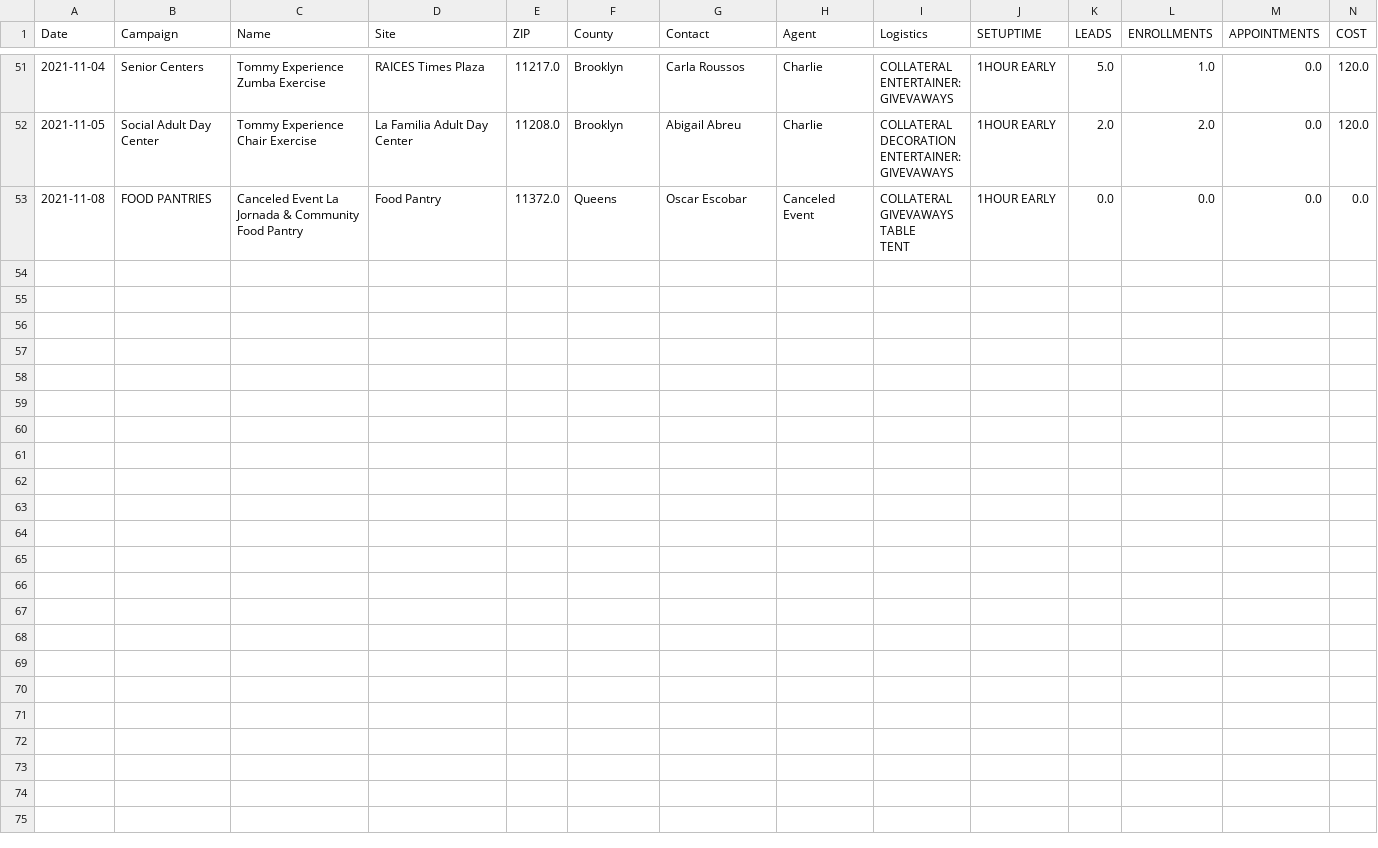
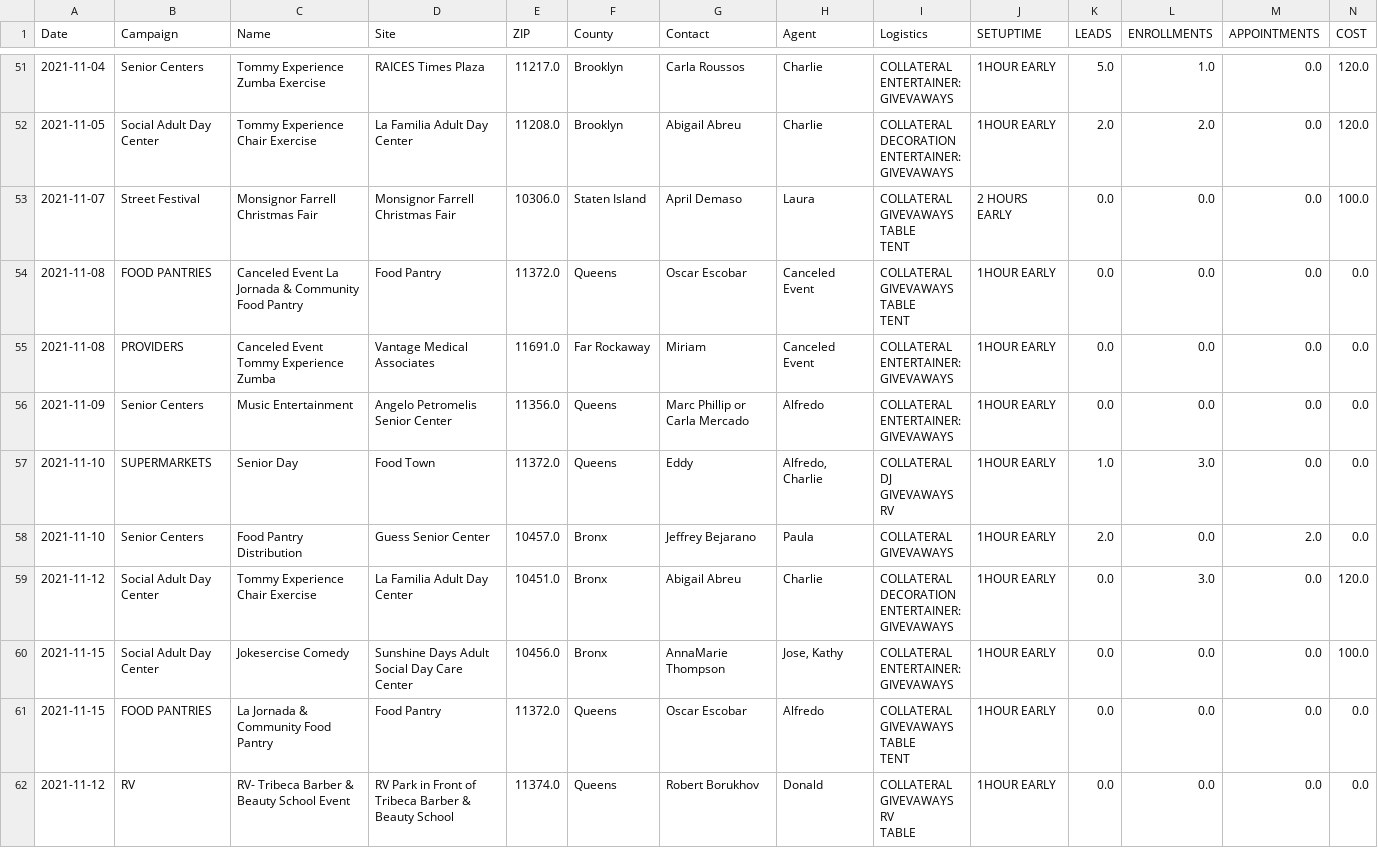
Before and after one commit to jimcphl/project1, a CSV file: EventMaster.csv, drawn as a sheet; only a part is shown, gaps mark what is left out; rows hold the shown columns only; ↵ is a line break in a cell; the diff names each change by its address in the sheet, - before the commit and + after, or states it on an @@ line.

Commit message:
Add files via upload

```diff
--- a/EventMaster.csv
+++ b/EventMaster.csv
+row 53: 2021-11-07 | Street Festival | Monsignor Farrell Christmas Fair | Monsignor Farrell Christmas Fair | 10306.0 | Staten Island | April Demaso | Laura | COLLATERAL ↵ GIVEVAWAYS ↵ TABLE ↵ TENT | 2 HOURS EARLY | 0.0 | 0.0 | 0.0 | 100.0
+row 55: 2021-11-08 | PROVIDERS | Canceled Event Tommy Experience Zumba | Vantage Medical Associates | 11691.0 | Far Rockaway | Miriam | Canceled Event | COLLATERAL ↵ ENTERTAINER: ↵ GIVEVAWAYS | 1HOUR EARLY | 0.0 | 0.0 | 0.0 | 0.0
+row 56: 2021-11-09 | Senior Centers | Music Entertainment | Angelo Petromelis Senior Center | 11356.0 | Queens | Marc Phillip or Carla Mercado | Alfredo | COLLATERAL ↵ ENTERTAINER: ↵ GIVEVAWAYS | 1HOUR EARLY | 0.0 | 0.0 | 0.0 | 0.0
+row 57: 2021-11-10 | SUPERMARKETS | Senior Day | Food Town | 11372.0 | Queens | Eddy | Alfredo, Charlie | COLLATERAL ↵ DJ ↵ GIVEVAWAYS ↵ RV | 1HOUR EARLY | 1.0 | 3.0 | 0.0 | 0.0
+row 58: 2021-11-10 | Senior Centers | Food Pantry Distribution | Guess Senior Center | 10457.0 | Bronx | Jeffrey Bejarano | Paula | COLLATERAL ↵ GIVEVAWAYS | 1HOUR EARLY | 2.0 | 0.0 | 2.0 | 0.0
+row 59: 2021-11-12 | Social Adult Day Center | Tommy Experience Chair Exercise | La Familia Adult Day Center | 10451.0 | Bronx | Abigail Abreu | Charlie | COLLATERAL ↵ DECORATION ↵ ENTERTAINER: ↵ GIVEVAWAYS | 1HOUR EARLY | 0.0 | 3.0 | 0.0 | 120.0
+row 60: 2021-11-15 | Social Adult Day Center | Jokesercise Comedy | Sunshine Days Adult Social Day Care Center | 10456.0 | Bronx | AnnaMarie Thompson | Jose, Kathy | COLLATERAL ↵ ENTERTAINER: ↵ GIVEVAWAYS | 1HOUR EARLY | 0.0 | 0.0 | 0.0 | 100.0
+row 61: 2021-11-15 | FOOD PANTRIES | La Jornada & Community Food Pantry | Food Pantry | 11372.0 | Queens | Oscar Escobar | Alfredo | COLLATERAL ↵ GIVEVAWAYS ↵ TABLE ↵ TENT | 1HOUR EARLY | 0.0 | 0.0 | 0.0 | 0.0
+row 62: 2021-11-12 | RV | RV- Tribeca Barber & Beauty School Event | RV Park in Front of Tribeca Barber & Beauty School | 11374.0 | Queens | Robert Borukhov | Donald | COLLATERAL ↵ GIVEVAWAYS ↵ RV ↵ TABLE | 1HOUR EARLY | 0.0 | 0.0 | 0.0 | 0.0
```
